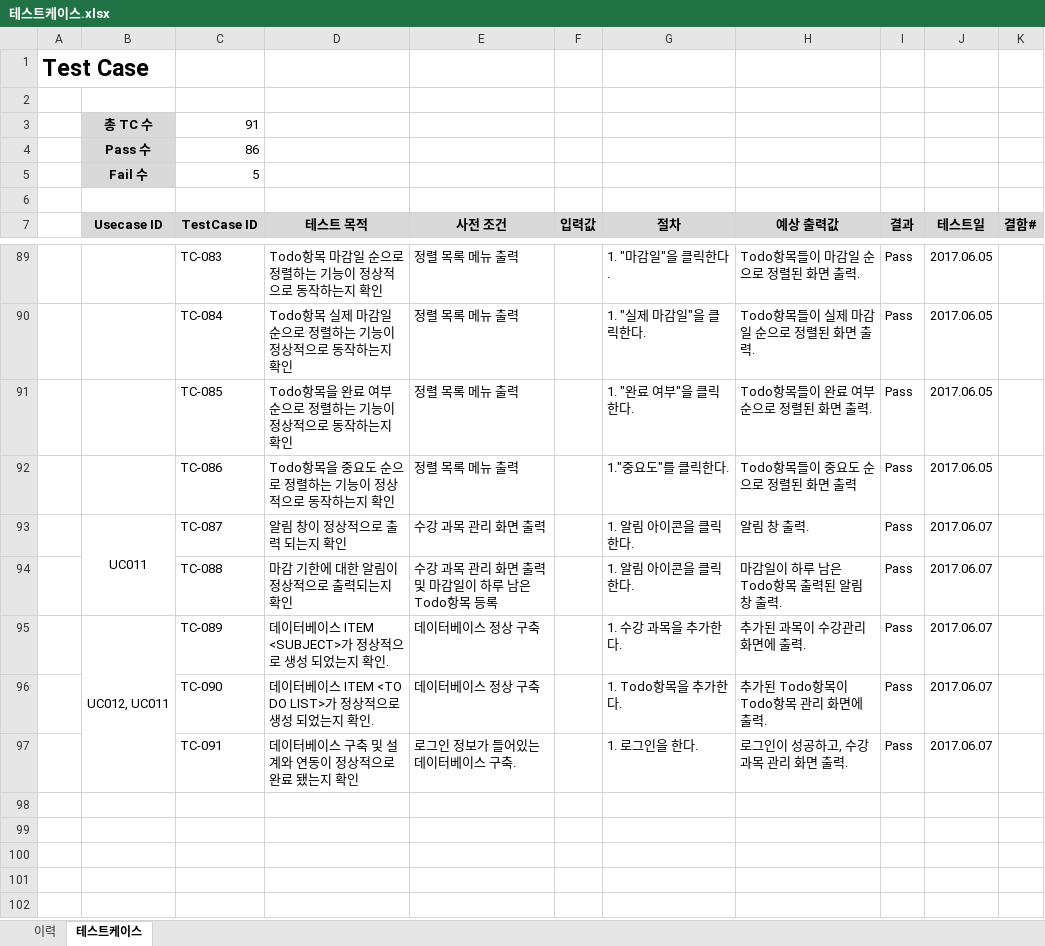
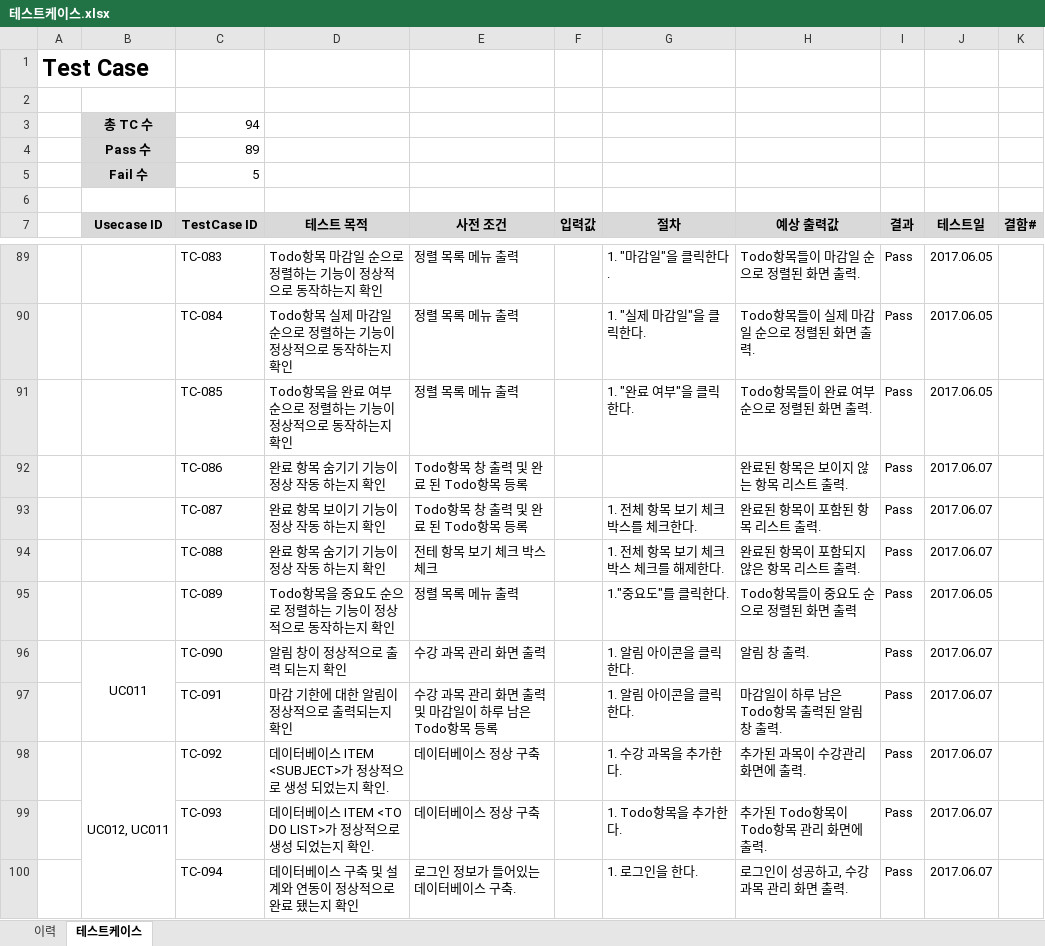
Before and after one commit to SE-admin/SE2017_2_mixharmony, an Excel workbook: doc/4_ 테스트케이스 및 테스트결과보고서/테스트케이스.xlsx, sheet 테스트케이스, drawn as a sheet; only a part is shown, gaps mark what is left out; values as stored, in another font and other column widths than the file's, no borders; addresses are those after the commit; the diff names each change by its address in the sheet, - before the commit and + after, or states it on an @@ line.

Commit message:
#811 doc/4_ 테스트케이스 및 테스트결과보고서/테스트 결과 보고서 template.doc doc/4_ 테스트케이스 및 테스트결과보고서/테스트케이스.xlsx 테스트 케이스 및 테스트 결과 보고서 수정

```diff
--- a/doc/4_ 테스트케이스 및 테스트결과보고서/테스트케이스.xlsx (sheet 테스트케이스)
+++ b/doc/4_ 테스트케이스 및 테스트결과보고서/테스트케이스.xlsx (sheet 테스트케이스)
-C3 (TestCase ID): 91
+C3 (TestCase ID): 94
-C4 (TestCase ID): 86
+C4 (TestCase ID): 89
+row 92:  |  | TC-086 | 완료 항목 숨기기 기능이 정상 작동 하는지 확인 | Todo항목 창 출력 및 완료 된 Todo항목 등록 |  |  | 완료된 항목은 보이지 않는 항목 리스트 출력. | Pass | 2017.06.07
+row 93:  |  | TC-087 | 완료 항목 보이기 기능이 정상 작동 하는지 확인 | Todo항목 창 출력 및 완료 된 Todo항목 등록 |  | 1. 전체 항목 보기 체크박스를 체크한다. | 완료된 항목이 포함된 항목 리스트 출력. | Pass | 2017.06.07
+row 94:  |  | TC-088 | 완료 항목 숨기기 기능이 정상 작동 하는지 확인 | 전테 항목 보기 체크 박스 체크 |  | 1. 전체 항목 보기 체크박스 체크를 해제한다. | 완료된 항목이 포함되지 않은 항목 리스트 출력. | Pass | 2017.06.07
-C95 (TestCase ID): TC-086
+C95 (TestCase ID): TC-089
-C96 (TestCase ID): TC-087
+C96 (TestCase ID): TC-090
-C97 (TestCase ID): TC-088
+C97 (TestCase ID): TC-091
-C98 (TestCase ID): TC-089
+C98 (TestCase ID): TC-092
-C99 (TestCase ID): TC-090
+C99 (TestCase ID): TC-093
-C100 (TestCase ID): TC-091
+C100 (TestCase ID): TC-094
```
Also changed, not shown: 1 other file.
